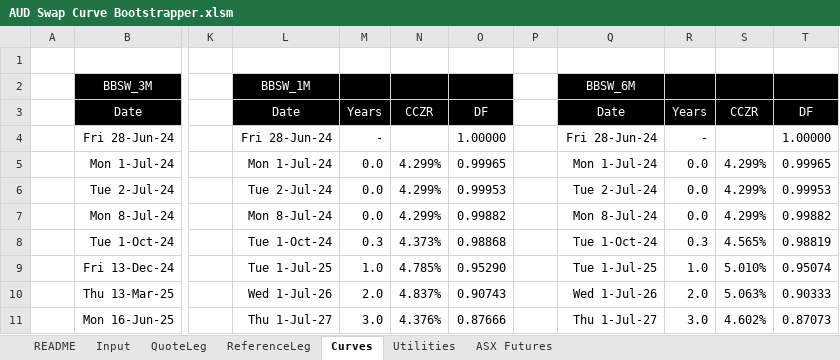
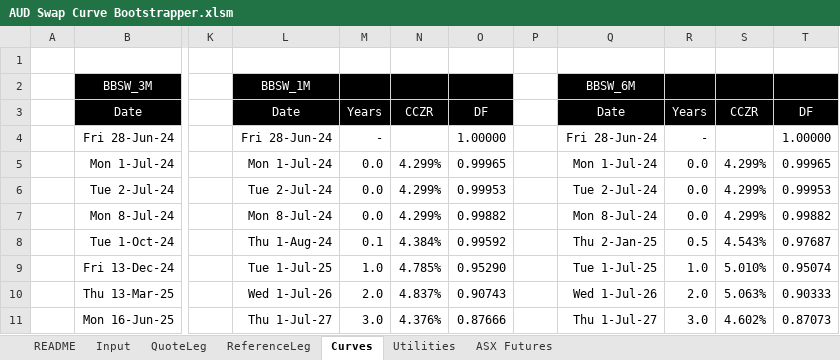
Before and after one commit to shasafoster/frm, an Excel workbook: excel_models/AUD Swap Curve Bootstrapper.xlsm, sheet Curves, drawn as a sheet; only a part is shown, gaps mark what is left out; values as stored, in another font and other column widths than the file's, no borders; the diff names each change by its address in the sheet, - before the commit and + after, or states it on an @@ line.

```diff
--- a/excel_models/AUD Swap Curve Bootstrapper.xlsm (sheet Curves)
+++ b/excel_models/AUD Swap Curve Bootstrapper.xlsm (sheet Curves)
-L8: Tue 1-Oct-24
+L8: Thu 1-Aug-24
-M8: 0.3
+M8: 0.1
-N8: 4.373%
+N8: 4.384%
-O8: 0.98868
+O8: 0.99592
-Q8: Tue 1-Oct-24
+Q8: Thu 2-Jan-25
-R8: 0.3
+R8: 0.5
-S8: 4.565%
+S8: 4.543%
-T8: 0.98819
+T8: 0.97687
```
Also changed, not shown: sheet Input, hidden cells, 12 other files.
